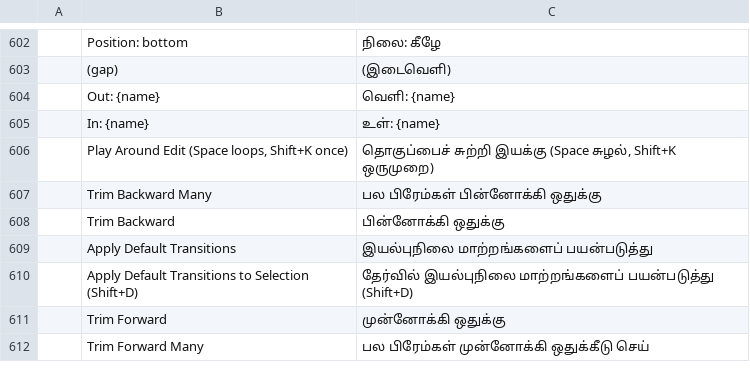
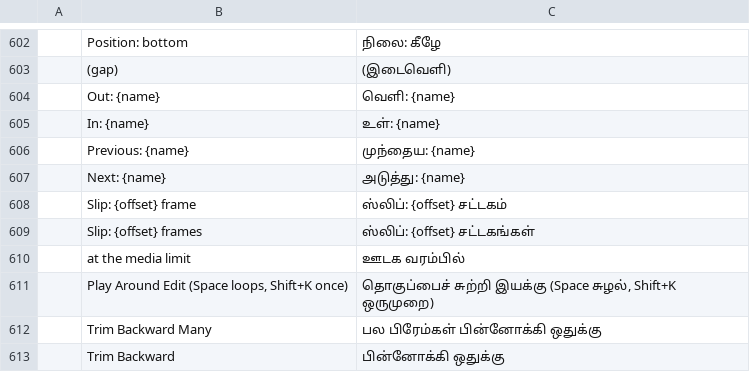
Before and after one commit to storytold/filmcraft, a TSV file: crates/ui-egui/src/i18n/ta.tsv, drawn as a sheet; only a part is shown, gaps mark what is left out; the shorter side is filled out with more unchanged rows; the diff names each change by its address in the sheet, - before the commit and + after, or states it on an @@ line.

Commit message:
ta: the Slip Monitor strings main gained
Five entries for the Slip Monitor's labels (Previous/Next: {name}, the
slip offset in frames, "at the media limit"), in the wording ta.tsv
already uses (முந்தைய, அடுத்து, ஸ்லிப், சட்டகம், ஊடகம்). Tamil again has
every entry the German, French, Spanish and Italian catalogs share.
ta.tsv.attribution and the localization-parity row note that these five
await native review.

```diff
--- a/crates/ui-egui/src/i18n/ta.tsv
+++ b/crates/ui-egui/src/i18n/ta.tsv
+row 606:  | Previous: {name} | முந்தைய: {name}
+row 607:  | Next: {name} | அடுத்து: {name}
+row 608:  | Slip: {offset} frame | ஸ்லிப்: {offset} சட்டகம்
+row 609:  | Slip: {offset} frames | ஸ்லிப்: {offset} சட்டகங்கள்
+row 610:  | at the media limit | ஊடக வரம்பில்
```
Also changed, not shown: 2 other files.
